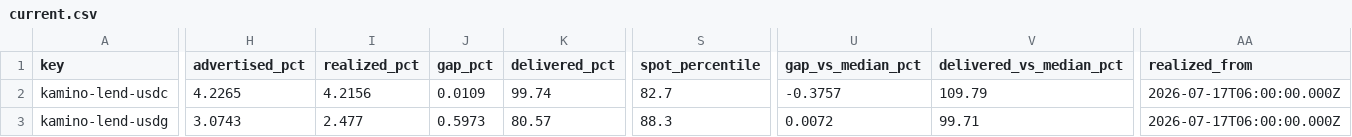
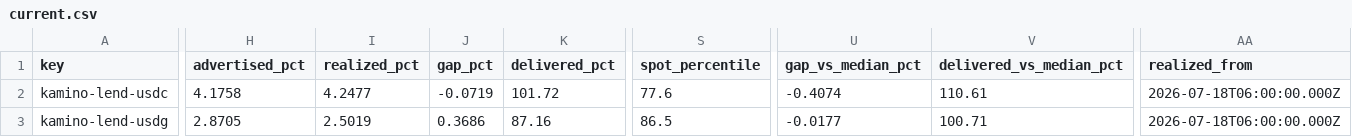
Before and after one commit to kerne-protocol/solhonesty, a CSV file: out/current.csv, drawn as a sheet; only a part is shown, gaps mark what is left out; the diff covers the shown part only; the diff names each change by its address in the sheet, - before the commit and + after, or states it on an @@ line.

```diff
--- a/out/current.csv
+++ b/out/current.csv
-H2 (advertised_pct): 4.2265
+H2 (advertised_pct): 4.1758
-I2 (realized_pct): 4.2156
+I2 (realized_pct): 4.2477
-J2 (gap_pct): 0.0109
+J2 (gap_pct): -0.0719
-K2 (delivered_pct): 99.74
+K2 (delivered_pct): 101.72
-S2 (spot_percentile): 82.7
+S2 (spot_percentile): 77.6
-U2 (gap_vs_median_pct): -0.3757
+U2 (gap_vs_median_pct): -0.4074
-V2 (delivered_vs_median_pct): 109.79
+V2 (delivered_vs_median_pct): 110.61
-AA2:AA3 (realized_from): 2026-07-17T06:00:00.000Z
+AA2:AA3 (realized_from): 2026-07-18T06:00:00.000Z
-H3 (advertised_pct): 3.0743
+H3 (advertised_pct): 2.8705
-I3 (realized_pct): 2.477
+I3 (realized_pct): 2.5019
-J3 (gap_pct): 0.5973
+J3 (gap_pct): 0.3686
-K3 (delivered_pct): 80.57
+K3 (delivered_pct): 87.16
-S3 (spot_percentile): 88.3
+S3 (spot_percentile): 86.5
-U3 (gap_vs_median_pct): 0.0072
+U3 (gap_vs_median_pct): -0.0177
-V3 (delivered_vs_median_pct): 99.71
+V3 (delivered_vs_median_pct): 100.71
```
Also changed, not shown: 125 edited cells elsewhere in this file, 3 other files.
